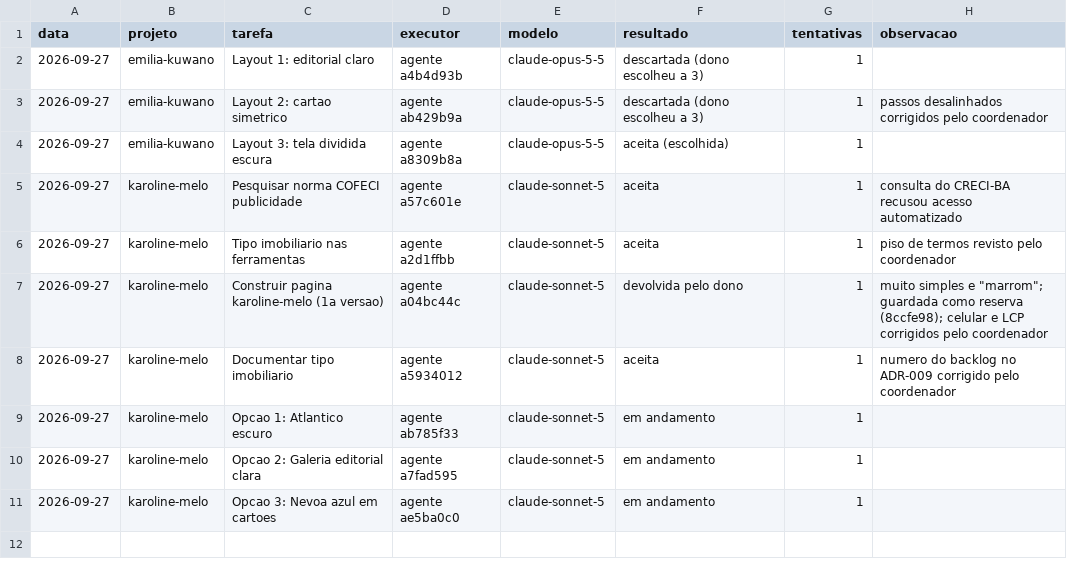
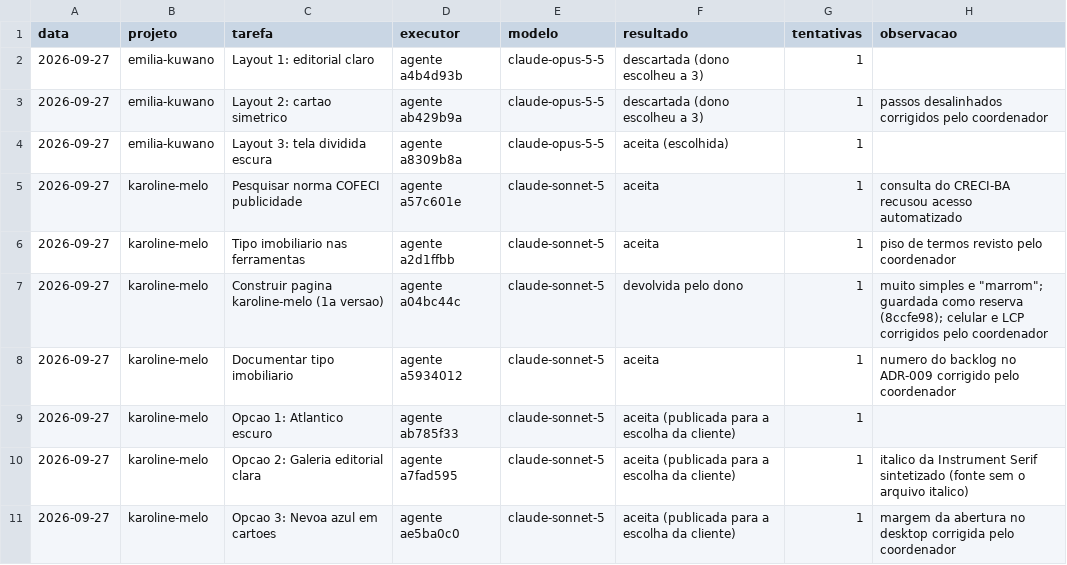
Before and after one commit to ivanclay/landing, a CSV file: docs/metricas/delegacoes.csv, drawn as a sheet.

```diff
--- a/docs/metricas/delegacoes.csv
+++ b/docs/metricas/delegacoes.csv
@@ -8,4 +8,4 @@ data,projeto,tarefa,executor,modelo,resultado,tentativas,observacao
 2026-09-27,karoline-melo,Documentar tipo imobiliario,agente a5934012,claude-sonnet-5,aceita,1,numero do backlog no ADR-009 corrigido pelo coordenador
-2026-09-27,karoline-melo,Opcao 1: Atlantico escuro,agente ab785f33,claude-sonnet-5,em andamento,1,
-2026-09-27,karoline-melo,Opcao 2: Galeria editorial clara,agente a7fad595,claude-sonnet-5,em andamento,1,
-2026-09-27,karoline-melo,Opcao 3: Nevoa azul em cartoes,agente ae5ba0c0,claude-sonnet-5,em andamento,1,
+2026-09-27,karoline-melo,Opcao 1: Atlantico escuro,agente ab785f33,claude-sonnet-5,aceita (publicada para a escolha da cliente),1,
+2026-09-27,karoline-melo,Opcao 2: Galeria editorial clara,agente a7fad595,claude-sonnet-5,aceita (publicada para a escolha da cliente),1,italico da Instrument Serif sintetizado (fonte sem o arquivo italico)
+2026-09-27,karoline-melo,Opcao 3: Nevoa azul em cartoes,agente ae5ba0c0,claude-sonnet-5,aceita (publicada para a escolha da cliente),1,margem da abertura no desktop corrigida pelo coordenador
```
Also changed, not shown: docs/metricas/implementacoes.csv, 13 other files.
